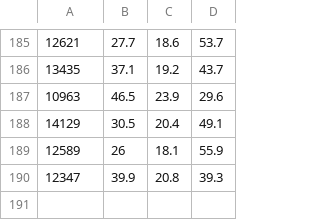
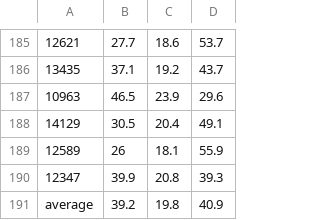
Before and after one commit to betty1/ViciBerlin, a CSV file: app/src/main/assets/wohndauer.csv, drawn as a sheet; only a part is shown, gaps mark what is left out; the diff names each change by its address in the sheet, - before the commit and + after, or states it on an @@ line.

```diff
--- a/app/src/main/assets/wohndauer.csv
+++ b/app/src/main/assets/wohndauer.csv
+row 191: average | 39.2 | 19.8 | 40.9
```
Also changed, not shown: app/src/main/assets/age.csv, app/src/main/assets/area.csv, 8 other files.
